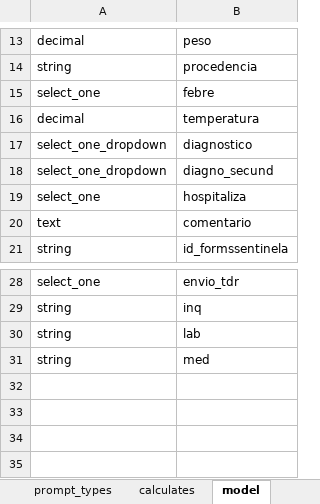
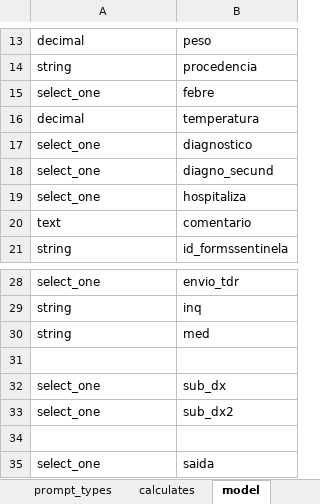
Before and after one commit to lemurdk/app-designer, an Excel workbook: app/config/tables/sentinela/forms/consulta/consulta.xlsx, sheet model, drawn as a sheet; only a part is shown, gaps mark what is left out; values as stored, in another font and other column widths than the file's, no borders; removed rows and columns are numbered as before the commit, all else as after; the diff names each change by its address in the sheet, - before the commit and + after, or states it on an @@ line.

```diff
--- a/app/config/tables/sentinela/forms/consulta/consulta.xlsx (sheet model)
+++ b/app/config/tables/sentinela/forms/consulta/consulta.xlsx (sheet model)
-A17:A18: select_one_dropdown
+A17:A18: select_one
-row 30: string | lab
+row 31: (empty)
+row 32: select_one | sub_dx
+row 33: select_one | sub_dx2
+row 34: (empty)
+row 35: select_one | saida
```
Also changed, not shown: sheet choices, sheet survey, sheet calculates, app/config/tables/resultado/forms/resultado/resultado.xlsx, app/config/tables/sentinela/forms/sentinela/sentinela.xlsx, 9 other files.
